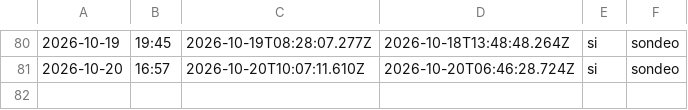
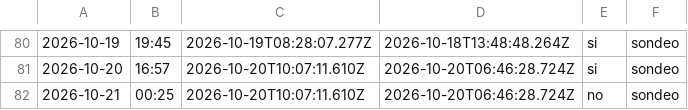
Before and after one commit to cristian23cor/secop-analytics-platform, a CSV file: exploration/cadencia.csv, drawn as a sheet; only a part is shown, gaps mark what is left out; the diff names each change by its address in the sheet, - before the commit and + after, or states it on an @@ line.

```diff
--- a/exploration/cadencia.csv
+++ b/exploration/cadencia.csv
+row 82: 2026-10-21 | 00:25 | 2026-10-20T10:07:11.610Z | 2026-10-20T06:46:28.724Z | no | sondeo
```
